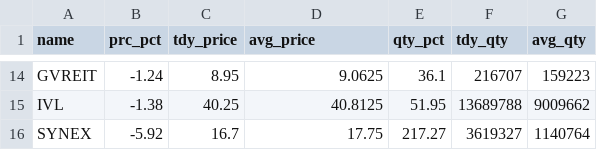
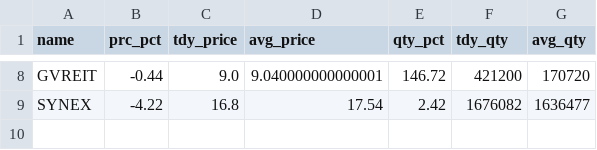
Before and after one commit to santimcs/A8, a CSV file: Data/5-day-average.csv, drawn as a sheet; only a part is shown, gaps mark what is left out; removed rows and columns are numbered as before the commit, all else as after; the diff covers the shown part only; the diff names each change by its address in the sheet, - before the commit and + after, or states it on an @@ line.

```diff
--- a/Data/5-day-average.csv
+++ b/Data/5-day-average.csv
-B8 (prc_pct): -1.24
+B8 (prc_pct): -0.44
-C8 (tdy_price): 8.95
+C8 (tdy_price): 9.0
-D8 (avg_price): 9.0625
+D8 (avg_price): 9.040000000000001
-E8 (qty_pct): 36.1
+E8 (qty_pct): 146.72
-F8 (tdy_qty): 216707
+F8 (tdy_qty): 421200
-G8 (avg_qty): 159223
+G8 (avg_qty): 170720
-row 15: IVL | -1.38 | 40.25 | 40.8125 | 51.95 | 13689788 | 9009662
-B9 (prc_pct): -5.92
+B9 (prc_pct): -4.22
-C9 (tdy_price): 16.7
+C9 (tdy_price): 16.8
-D9 (avg_price): 17.75
+D9 (avg_price): 17.54
-E9 (qty_pct): 217.27
+E9 (qty_pct): 2.42
-F9 (tdy_qty): 3619327
+F9 (tdy_qty): 1676082
-G9 (avg_qty): 1140764
+G9 (avg_qty): 1636477
```
Also changed, not shown: 3 added rows, 9 removed rows and 17 edited cells elsewhere in this file, Data/dailies.csv, Data/daily_out.csv, 29 other files.
